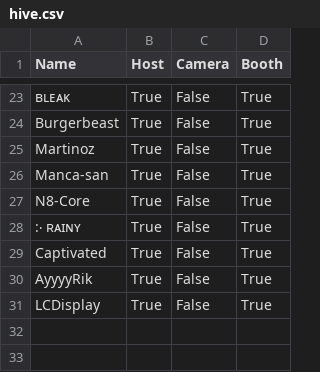
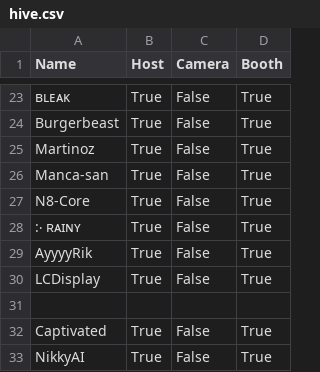
Before and after one commit to HiveMindVR/hivemindvr.github.io, a CSV file: hive.csv, drawn as a sheet; only a part is shown, gaps mark what is left out.

Commit message:
Update hive.csv

```diff
--- a/hive.csv
+++ b/hive.csv
@@ -28,4 +28,6 @@ N8-Core,True,False,True
 ჻ ʀᴀɪɴʏ,True,False,True
-Captivated,True,False,True
 AyyyyRik,True,False,True
 LCDisplay,True,False,True
+
+Captivated,True,False,True
+NikkyAI,True,False,True
```
